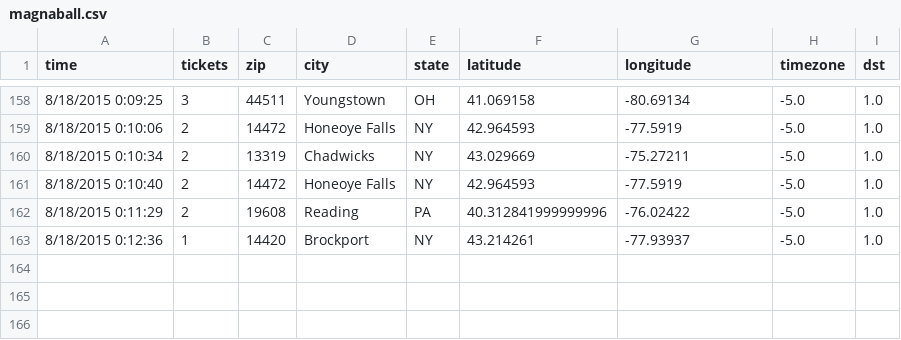
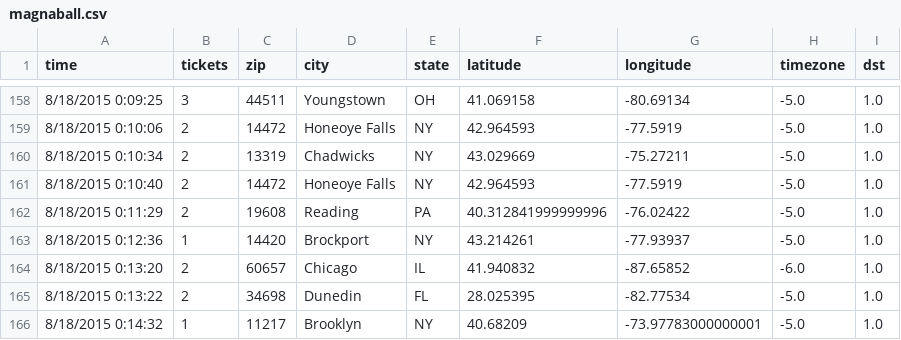
Before and after one commit to magnaball/magnaball.github.com, a CSV file: scripts/data/magnaball.csv, drawn as a sheet; only a part is shown, gaps mark what is left out; the diff names each change by its address in the sheet, - before the commit and + after, or states it on an @@ line.

```diff
--- a/scripts/data/magnaball.csv
+++ b/scripts/data/magnaball.csv
+row 164: 8/18/2015 0:13:20 | 2 | 60657 | Chicago | IL | 41.940832 | -87.65852 | -6.0 | 1.0
+row 165: 8/18/2015 0:13:22 | 2 | 34698 | Dunedin | FL | 28.025395 | -82.77534 | -5.0 | 1.0
+row 166: 8/18/2015 0:14:32 | 1 | 11217 | Brooklyn | NY | 40.68209 | -73.97783000000001 | -5.0 | 1.0
```
Also changed, not shown: 3 other files.
